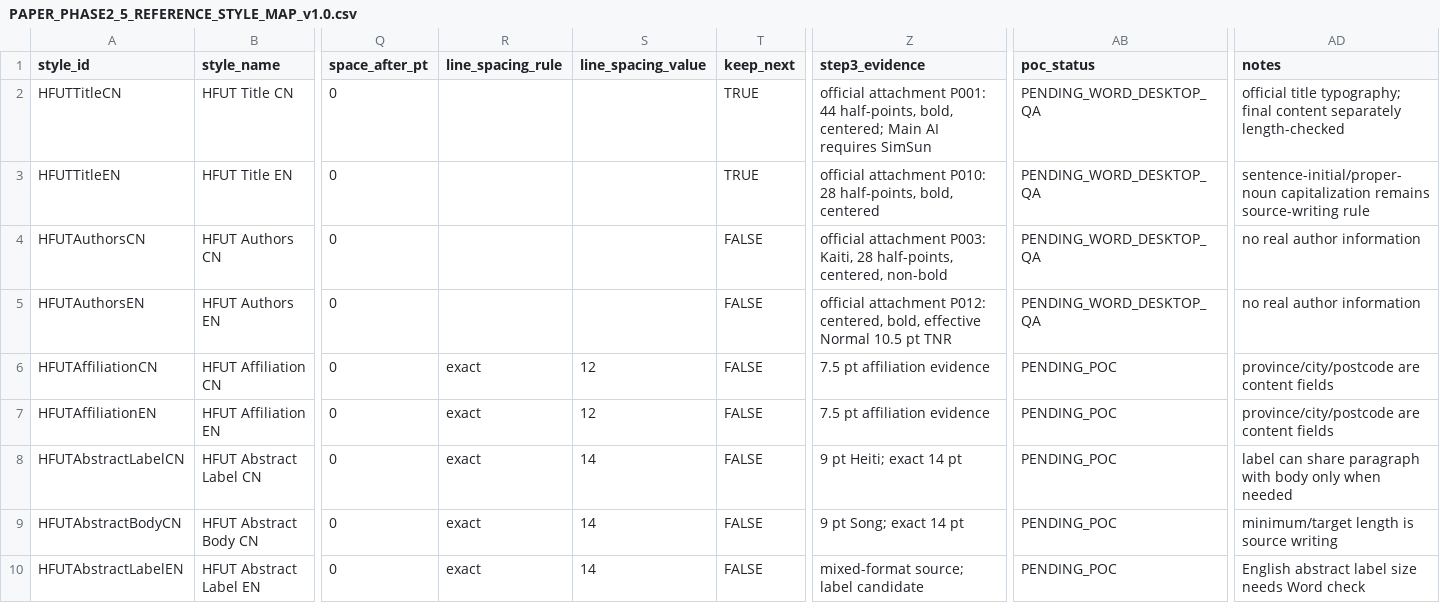
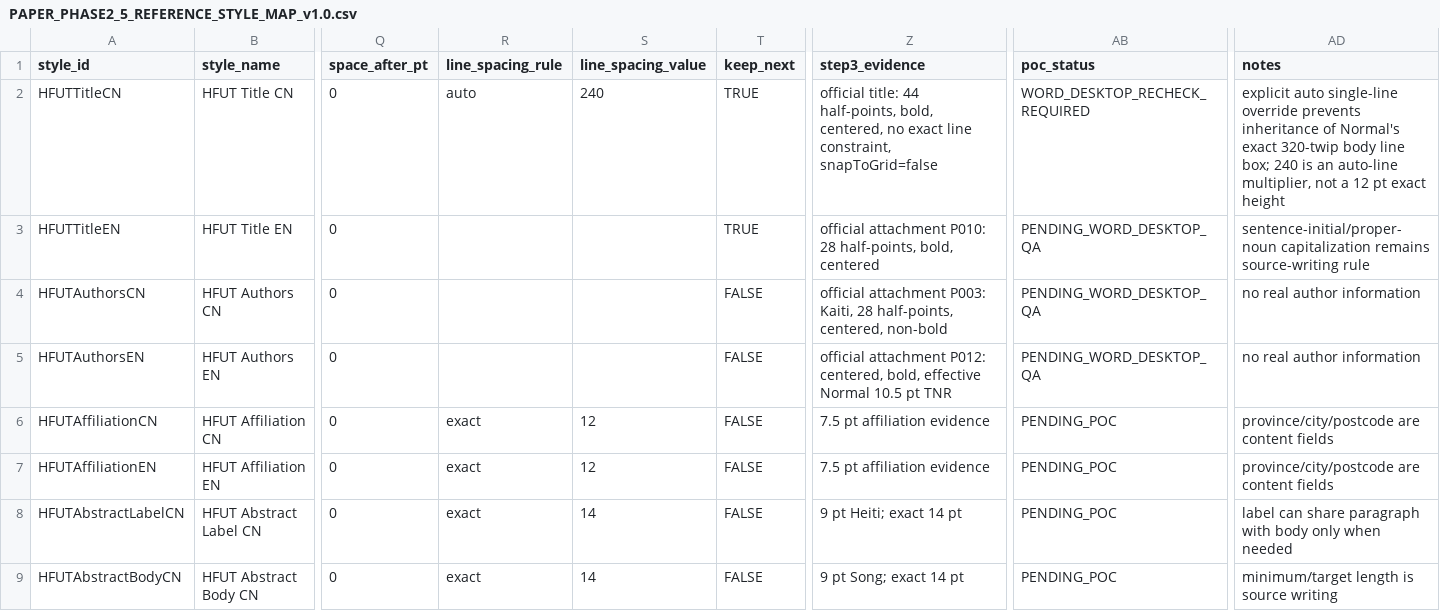
Before and after one commit to inevitablekl/edge-ai-defect, a CSV file: docs/paper/phase2_5/PAPER_PHASE2_5_REFERENCE_STYLE_MAP_v1.0.csv, drawn as a sheet; only a part is shown, gaps mark what is left out; the shorter side is filled out with more unchanged rows; the diff names each change by its address in the sheet, - before the commit and + after, or states it on an @@ line.

Commit message:
paper: fix Word title line-box rendering

```diff
--- a/docs/paper/phase2_5/PAPER_PHASE2_5_REFERENCE_STYLE_MAP_v1.0.csv
+++ b/docs/paper/phase2_5/PAPER_PHASE2_5_REFERENCE_STYLE_MAP_v1.0.csv
-R2 (line_spacing_rule): (empty)
+R2 (line_spacing_rule): auto
-S2 (line_spacing_value): (empty)
+S2 (line_spacing_value): 240
-Z2 (step3_evidence): official attachment P001: 44 half-points, bold, centered; Main AI requires SimSun
+Z2 (step3_evidence): official title: 44 half-points, bold, centered, no exact line constraint, snapToGrid=false
-AB2 (poc_status): PENDING_WORD_DESKTOP_QA
+AB2 (poc_status): WORD_DESKTOP_RECHECK_REQUIRED
-AD2 (notes): official title typography; final content separately length-checked
+AD2 (notes): explicit auto single-line override prevents inheritance of Normal's exact 320-twip body line box; 240 is an auto-line multiplier, not a 12 pt exact height
```
Also changed, not shown: 5 other files.
